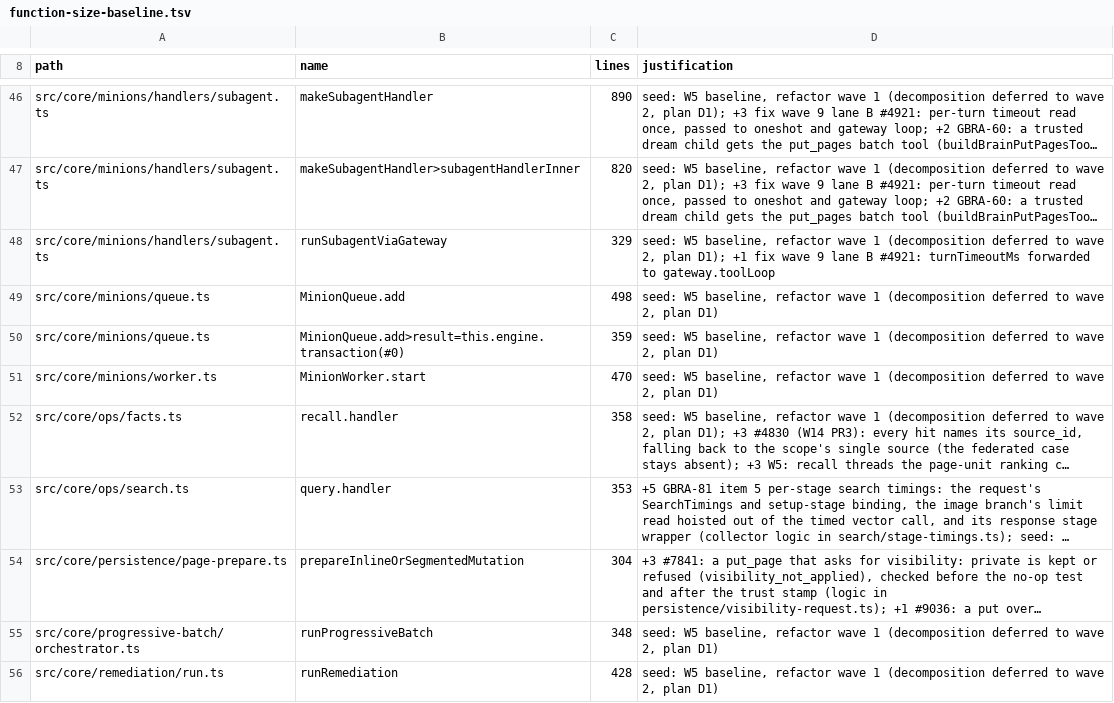
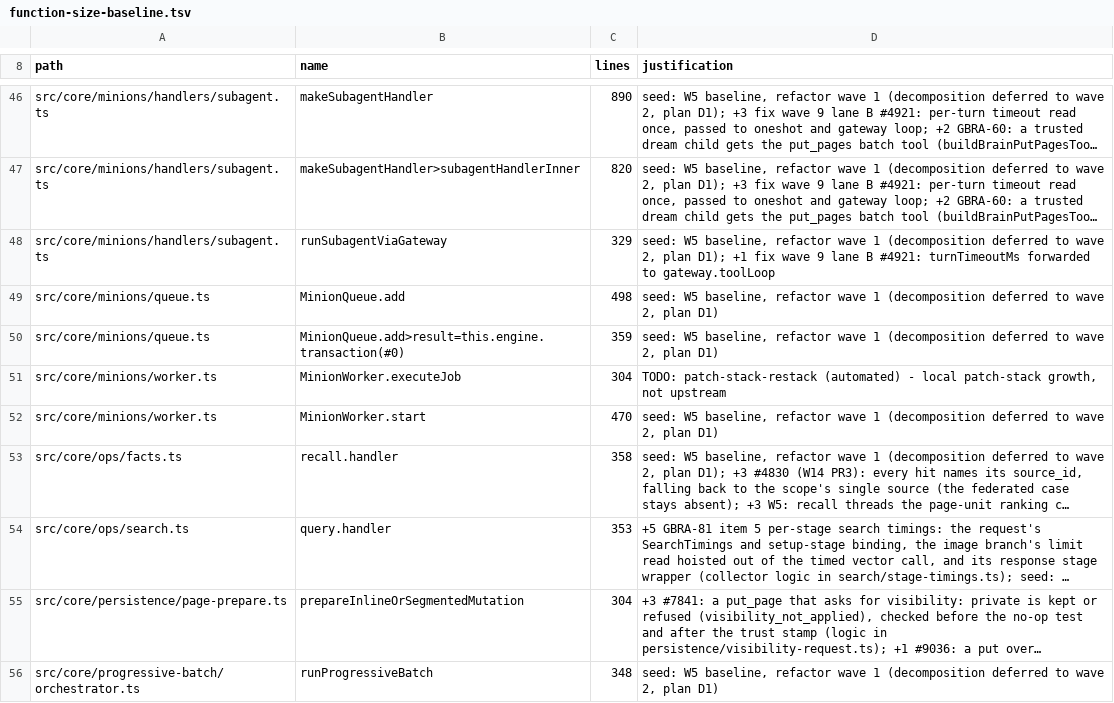
Before and after one commit to Masashi-Ono0611/gbrain, a TSV file: scripts/function-size-baseline.tsv, drawn as a sheet; only a part is shown, gaps mark what is left out; the shorter side is filled out with more unchanged rows; long unchanged cells end in ….

Commit message:
restack fixups (automated): regen:all; module-size ceilings for local patch-stack growth: src/core/cycle/extract-atoms.ts; function-size baseline for local patch-stack growth: src/core/minions/worker.ts MinionWorker.executeJob

```diff
--- a/scripts/function-size-baseline.tsv
+++ b/scripts/function-size-baseline.tsv
@@ -50,2 +50,3 @@ src/core/minions/queue.ts	MinionQueue.add	498	seed: W5 baseline, refactor wave 1
 src/core/minions/queue.ts	MinionQueue.add>result=this.engine.transaction(#0)	359	seed: W5 baseline, refactor wave 1 (decomposition deferred to wave 2, plan D1)
+src/core/minions/worker.ts	MinionWorker.executeJob	304	TODO: patch-stack-restack (automated) - local patch-stack growth, not upstream
 src/core/minions/worker.ts	MinionWorker.start	470	seed: W5 baseline, refactor wave 1 (decomposition deferred to wave 2, plan D1)
```
Also changed, not shown: scripts/module-size-limits.tsv, 1 other file.
